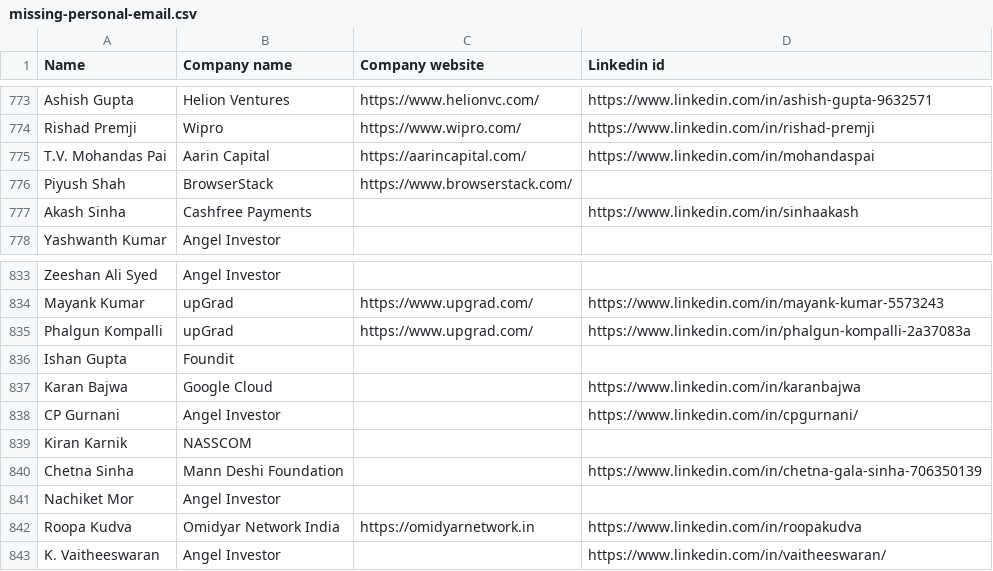
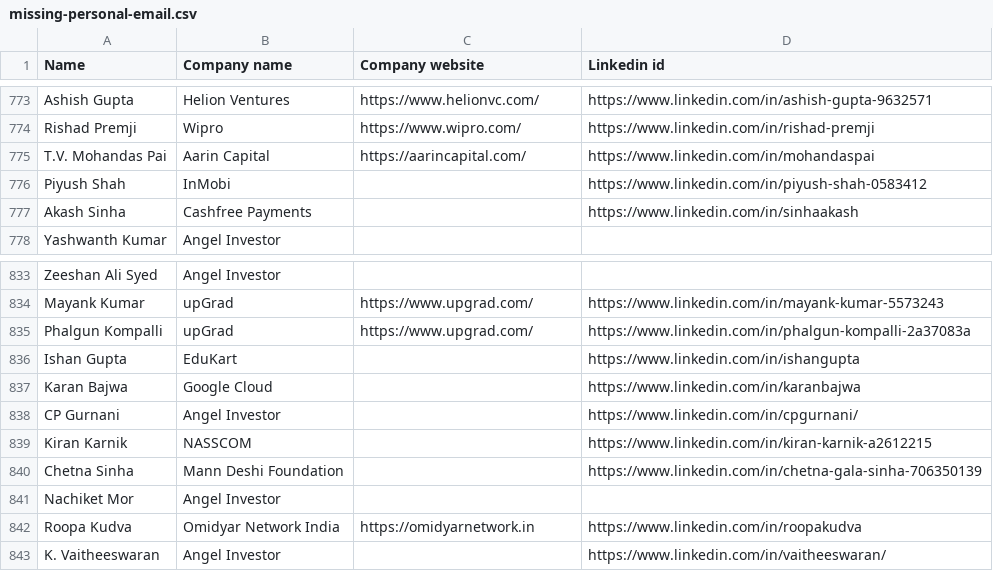
Before and after one commit to akshchhapolia/VCDekho, a CSV file: data/candidates/missing-personal-email.csv, drawn as a sheet; only a part is shown, gaps mark what is left out.

```diff
--- a/data/candidates/missing-personal-email.csv
+++ b/data/candidates/missing-personal-email.csv
@@ -775,3 +775,3 @@ Rishad Premji,Wipro,https://www.wipro.com/,https://www.linkedin.com/in/rishad-pr
 T.V. Mohandas Pai,Aarin Capital,https://aarincapital.com/,https://www.linkedin.com/in/mohandaspai
-Piyush Shah,BrowserStack,https://www.browserstack.com/,
+Piyush Shah,InMobi,,https://www.linkedin.com/in/piyush-shah-0583412
 Akash Sinha,Cashfree Payments,,https://www.linkedin.com/in/sinhaakash
@@ -835,6 +835,6 @@ Mayank Kumar,upGrad,https://www.upgrad.com/,https://www.linkedin.com/in/mayank-k
 Phalgun Kompalli,upGrad,https://www.upgrad.com/,https://www.linkedin.com/in/phalgun-kompalli-2a37083a
-Ishan Gupta,Foundit,,
+Ishan Gupta,EduKart,,https://www.linkedin.com/in/ishangupta
 Karan Bajwa,Google Cloud,,https://www.linkedin.com/in/karanbajwa
 CP Gurnani,Angel Investor,,https://www.linkedin.com/in/cpgurnani/
-Kiran Karnik,NASSCOM,,
+Kiran Karnik,NASSCOM,,https://www.linkedin.com/in/kiran-karnik-a2612215
 Chetna Sinha,Mann Deshi Foundation,,https://www.linkedin.com/in/chetna-gala-sinha-706350139
```
Also changed, not shown: VC Dekho Sheet - Investor - Individuals.csv, data/candidates/missing-professional-email.csv, 1 other file.
